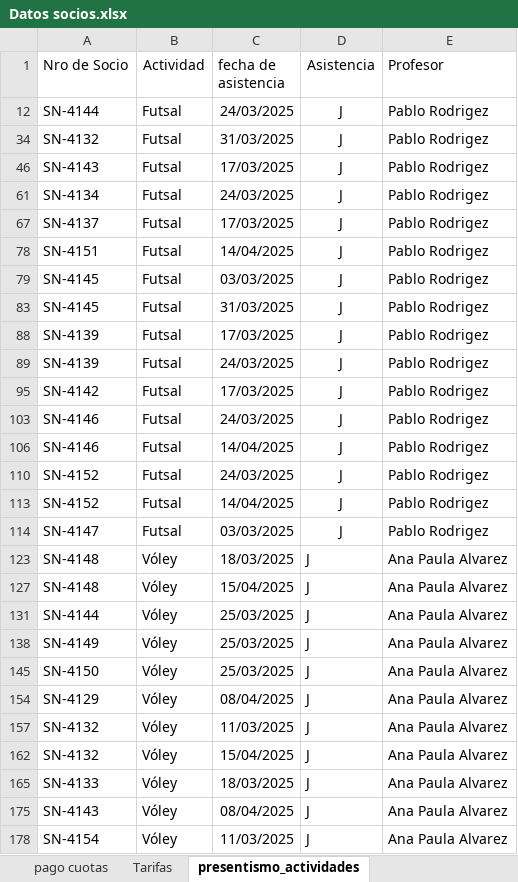
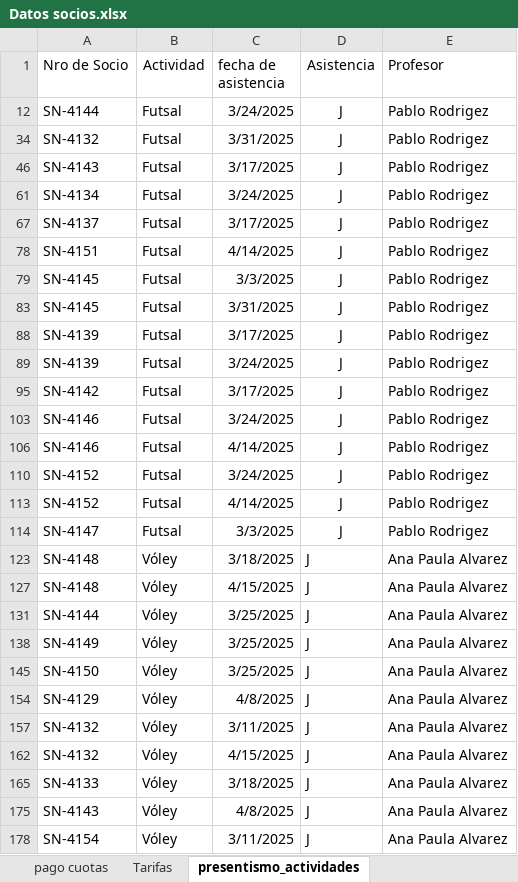
Before and after one commit to elianSLO/tpddbba_com5600_grupo11, an Excel workbook: Solution/import/Datos socios.xlsx, sheet presentismo_actividades, drawn as a sheet; only a part is shown; values as stored, in another font and other column widths than the file's, no borders; charts and pictures not drawn; the diff covers the shown part only; the diff names each change by its address in the sheet, - before the commit and + after, or states it on an @@ line.

```diff
--- a/Solution/import/Datos socios.xlsx (sheet presentismo_actividades)
+++ b/Solution/import/Datos socios.xlsx (sheet presentismo_actividades)
-C12 (fecha de asistencia): 24/03/2025
+C12 (fecha de asistencia): 3/24/2025
-C34 (fecha de asistencia): 31/03/2025
+C34 (fecha de asistencia): 3/31/2025
-C46 (fecha de asistencia): 17/03/2025
+C46 (fecha de asistencia): 3/17/2025
-C61 (fecha de asistencia): 24/03/2025
+C61 (fecha de asistencia): 3/24/2025
-C67 (fecha de asistencia): 17/03/2025
+C67 (fecha de asistencia): 3/17/2025
-C78 (fecha de asistencia): 14/04/2025
+C78 (fecha de asistencia): 4/14/2025
-C79 (fecha de asistencia): 03/03/2025
+C79 (fecha de asistencia): 3/3/2025
-C83 (fecha de asistencia): 31/03/2025
+C83 (fecha de asistencia): 3/31/2025
-C88 (fecha de asistencia): 17/03/2025
+C88 (fecha de asistencia): 3/17/2025
-C89 (fecha de asistencia): 24/03/2025
+C89 (fecha de asistencia): 3/24/2025
-C95 (fecha de asistencia): 17/03/2025
+C95 (fecha de asistencia): 3/17/2025
-C103 (fecha de asistencia): 24/03/2025
+C103 (fecha de asistencia): 3/24/2025
-C106 (fecha de asistencia): 14/04/2025
+C106 (fecha de asistencia): 4/14/2025
-C110 (fecha de asistencia): 24/03/2025
+C110 (fecha de asistencia): 3/24/2025
-C113 (fecha de asistencia): 14/04/2025
+C113 (fecha de asistencia): 4/14/2025
-C114 (fecha de asistencia): 03/03/2025
+C114 (fecha de asistencia): 3/3/2025
-C123 (fecha de asistencia): 18/03/2025
+C123 (fecha de asistencia): 3/18/2025
-C127 (fecha de asistencia): 15/04/2025
+C127 (fecha de asistencia): 4/15/2025
-C131 (fecha de asistencia): 25/03/2025
+C131 (fecha de asistencia): 3/25/2025
-C138 (fecha de asistencia): 25/03/2025
+C138 (fecha de asistencia): 3/25/2025
-C145 (fecha de asistencia): 25/03/2025
+C145 (fecha de asistencia): 3/25/2025
-C154 (fecha de asistencia): 08/04/2025
+C154 (fecha de asistencia): 4/8/2025
-C157 (fecha de asistencia): 11/03/2025
+C157 (fecha de asistencia): 3/11/2025
-C162 (fecha de asistencia): 15/04/2025
+C162 (fecha de asistencia): 4/15/2025
-C165 (fecha de asistencia): 18/03/2025
+C165 (fecha de asistencia): 3/18/2025
-C175 (fecha de asistencia): 08/04/2025
+C175 (fecha de asistencia): 4/8/2025
-C178 (fecha de asistencia): 11/03/2025
+C178 (fecha de asistencia): 3/11/2025
```
Also changed, not shown: 131 edited cells elsewhere in this sheet, sheet pago cuotas, sheet Responsables de Pago, sheet Grupo Familiar, sheet Tarifas, hidden cells, charts or pictures.
